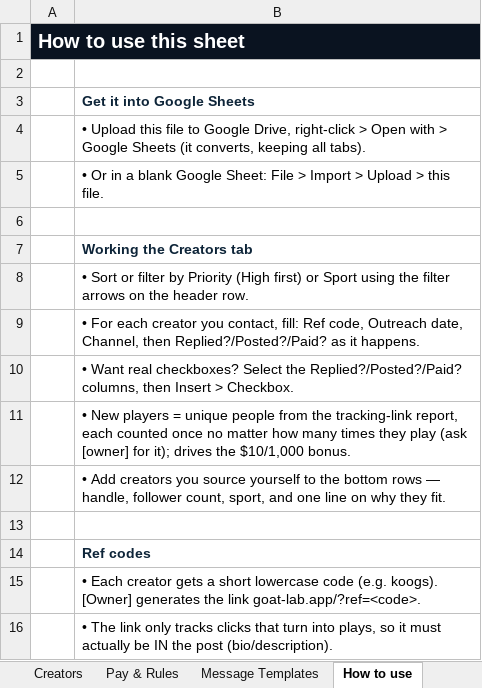
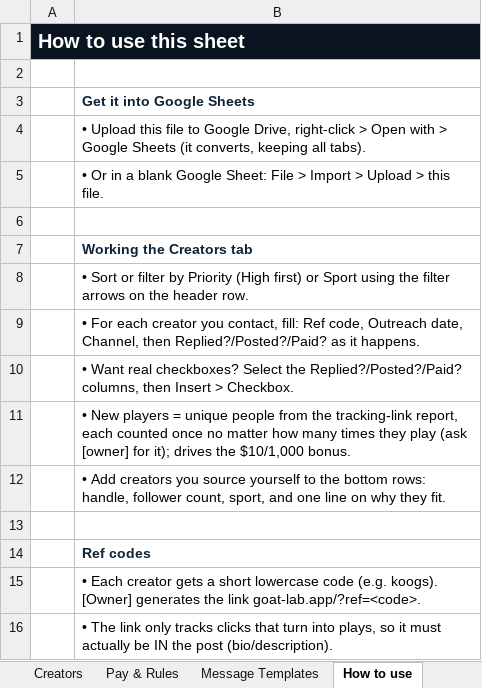
Before and after one commit to mattwolff1234-lab/build-a-pitcher, an Excel workbook: marketing/GoatLab-Creator-Tracker.xlsx, sheet How to use, drawn as a sheet; values as stored, in another font and other column widths than the file's, no borders; the diff names each change by its address in the sheet, - before the commit and + after, or states it on an @@ line.

```diff
--- a/marketing/GoatLab-Creator-Tracker.xlsx (sheet How to use)
+++ b/marketing/GoatLab-Creator-Tracker.xlsx (sheet How to use)
-B12: …the bottom rows — handle, follower…
+B12: …the bottom rows: handle, follower…
```
Also changed, not shown: sheet Creators, sheet Message Templates, sheet Pay & Rules, 2 other files.
